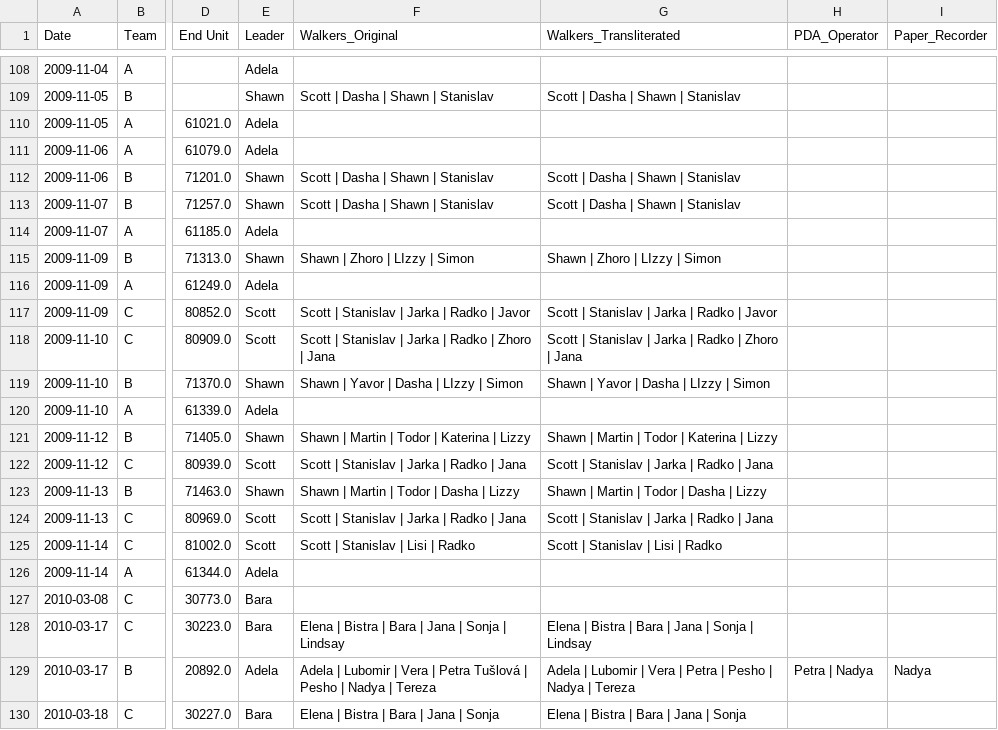
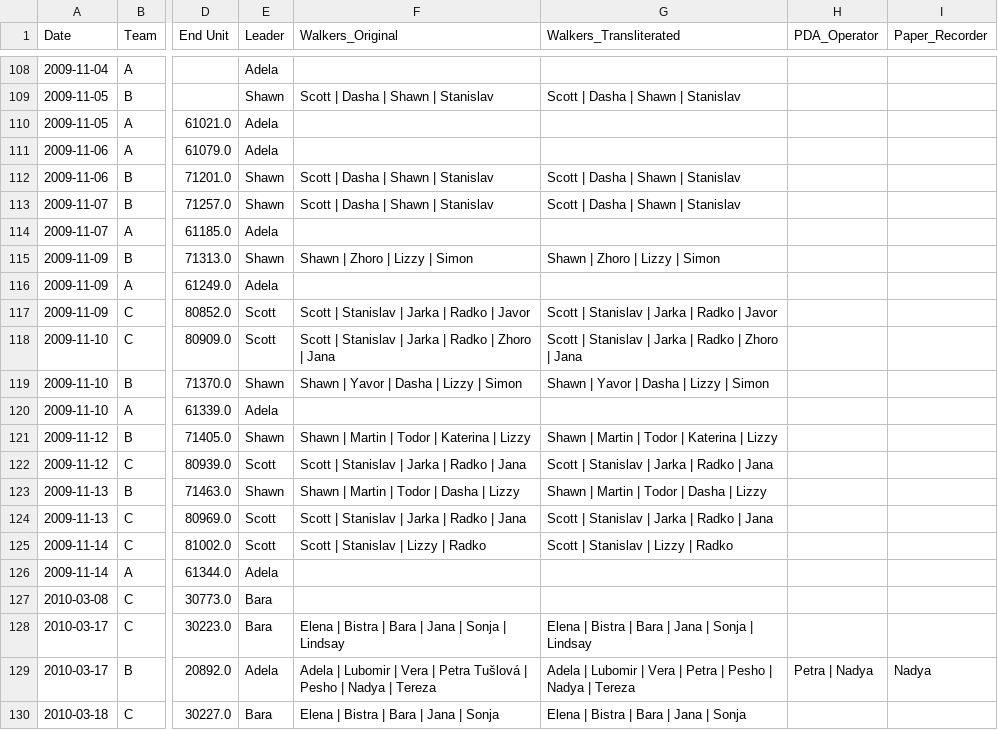
Before and after one commit to saross/trap-extraction, a CSV file: outputs/attribution.csv, drawn as a sheet; only a part is shown, gaps mark what is left out; the diff names each change by its address in the sheet, - before the commit and + after, or states it on an @@ line.

```diff
--- a/outputs/attribution.csv
+++ b/outputs/attribution.csv
-F115 (Walkers_Original): Shawn | Zhoro | LIzzy | Simon
+F115 (Walkers_Original): Shawn | Zhoro | Lizzy | Simon
-G115 (Walkers_Transliterated): Shawn | Zhoro | LIzzy | Simon
+G115 (Walkers_Transliterated): Shawn | Zhoro | Lizzy | Simon
-F119 (Walkers_Original): Shawn | Yavor | Dasha | LIzzy | Simon
+F119 (Walkers_Original): Shawn | Yavor | Dasha | Lizzy | Simon
-G119 (Walkers_Transliterated): Shawn | Yavor | Dasha | LIzzy | Simon
+G119 (Walkers_Transliterated): Shawn | Yavor | Dasha | Lizzy | Simon
-F125 (Walkers_Original): Scott | Stanislav | Lisi | Radko
+F125 (Walkers_Original): Scott | Stanislav | Lizzy | Radko
-G125 (Walkers_Transliterated): Scott | Stanislav | Lisi | Radko
+G125 (Walkers_Transliterated): Scott | Stanislav | Lizzy | Radko
```
